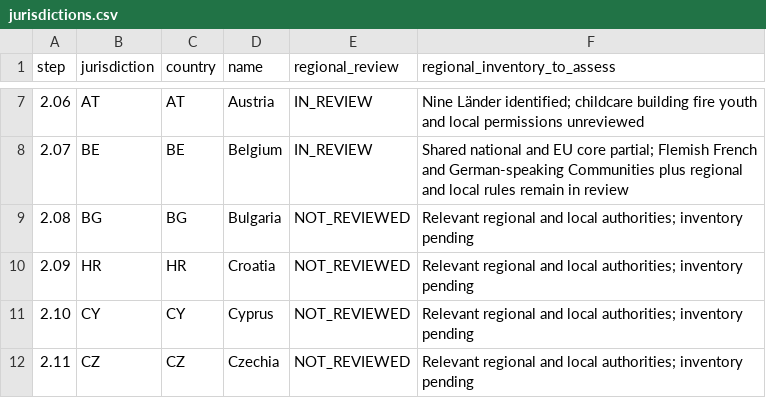
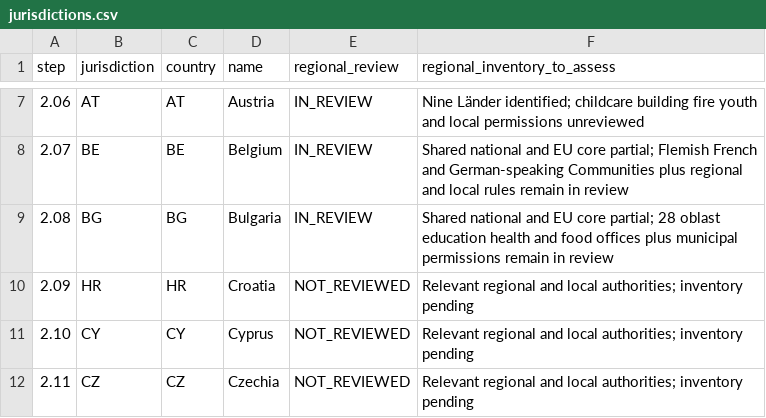
Before and after one commit to FSS-Ltd/pathway, a CSV file: docs/NexStepsV2/compliance/jurisdictions.csv, drawn as a sheet; only a part is shown, gaps mark what is left out.

```diff
--- a/docs/NexStepsV2/compliance/jurisdictions.csv
+++ b/docs/NexStepsV2/compliance/jurisdictions.csv
@@ -8,3 +8,3 @@ step,jurisdiction,country,name,regional_review,regional_inventory_to_assess
 2.07,BE,BE,Belgium,IN_REVIEW,Shared national and EU core partial; Flemish French and German-speaking Communities plus regional and local rules remain in review
-2.08,BG,BG,Bulgaria,NOT_REVIEWED,Relevant regional and local authorities; inventory pending
+2.08,BG,BG,Bulgaria,IN_REVIEW,Shared national and EU core partial; 28 oblast education health and food offices plus municipal permissions remain in review
 2.09,HR,HR,Croatia,NOT_REVIEWED,Relevant regional and local authorities; inventory pending
```
Also changed, not shown: docs/NexStepsV2/compliance/coverage.csv, 14 other files.
